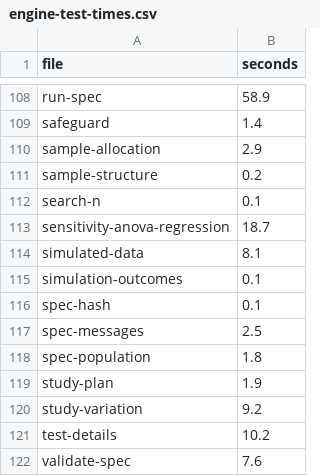
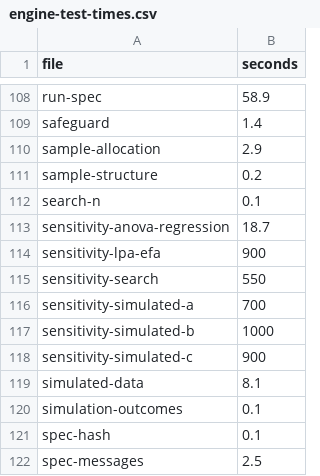
Before and after one commit to JoelThornton/Powerkit, a CSV file: .github/ci/engine-test-times.csv, drawn as a sheet; only a part is shown, gaps mark what is left out; the shorter side is filled out with more unchanged rows; the diff names each change by its address in the sheet, - before the commit and + after, or states it on an @@ line.

```diff
--- a/.github/ci/engine-test-times.csv
+++ b/.github/ci/engine-test-times.csv
+row 114: sensitivity-lpa-efa | 900
+row 115: sensitivity-search | 550
+row 116: sensitivity-simulated-a | 700
+row 117: sensitivity-simulated-b | 1000
+row 118: sensitivity-simulated-c | 900
```
Also changed, not shown: 6 other files.
